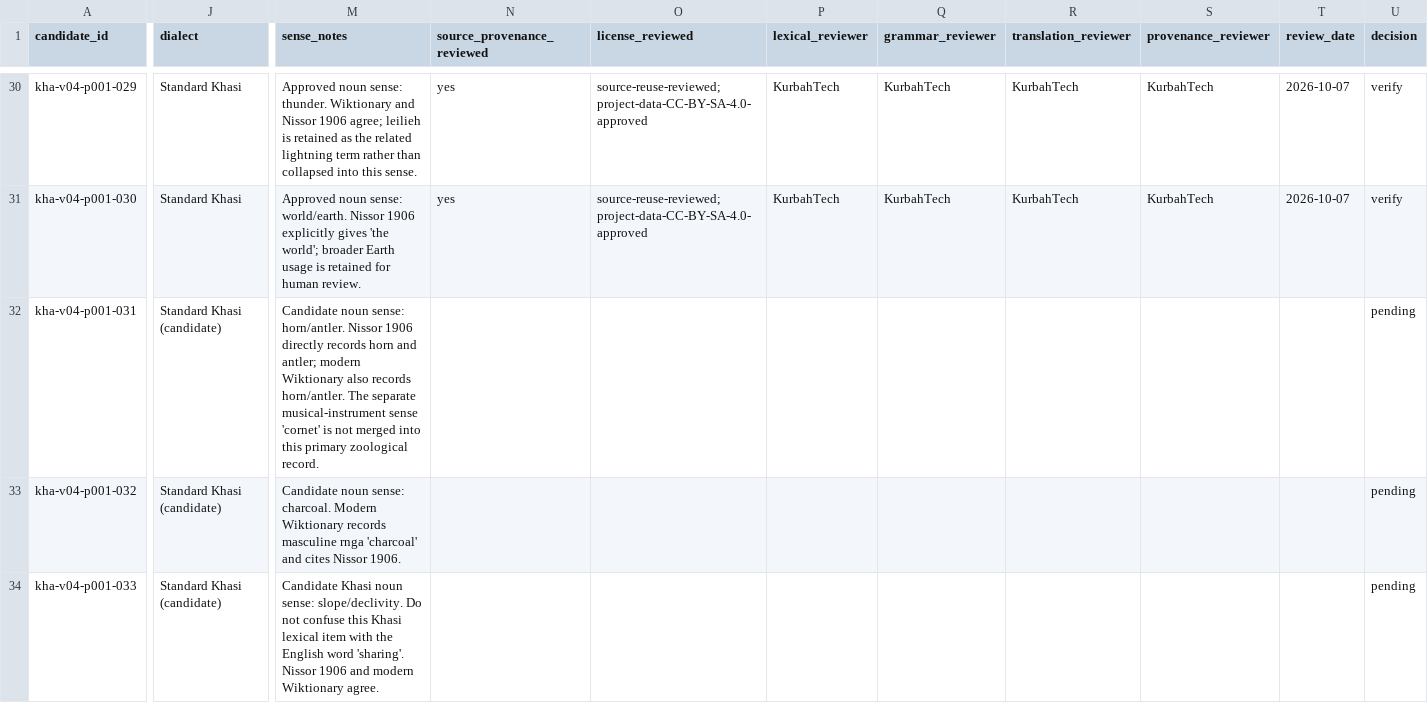
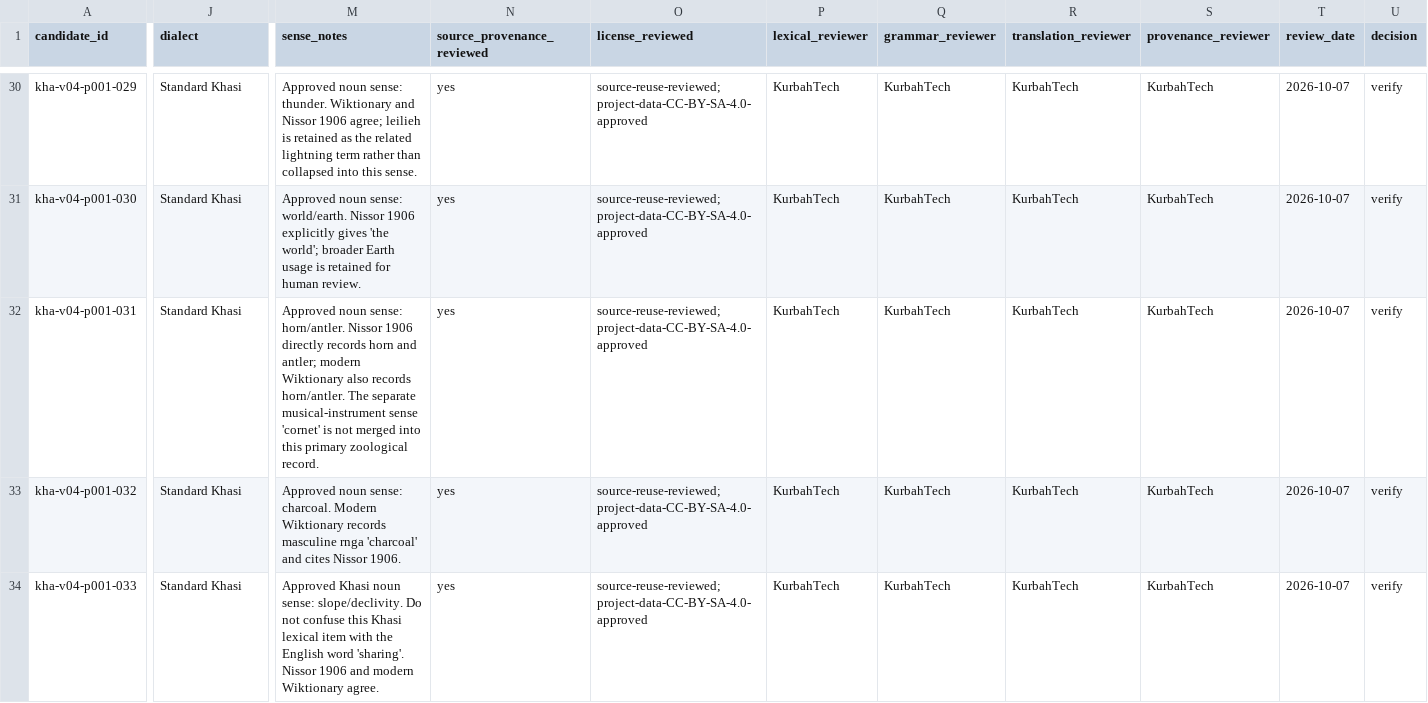
Before and after one commit to Applicationz2/KhasiLex, a CSV file: data/review/batches/v1.0-pilot-001-final-review.csv, drawn as a sheet; only a part is shown, gaps mark what is left out; the diff covers the shown part only; the diff names each change by its address in the sheet, - before the commit and + after, or states it on an @@ line.

Commit message:
review: approve pilot entries 031-040

```diff
--- a/data/review/batches/v1.0-pilot-001-final-review.csv
+++ b/data/review/batches/v1.0-pilot-001-final-review.csv
-J32:J34 (dialect): Standard Khasi (candidate)
+J32:J34 (dialect): Standard Khasi
-M32 (sense_notes): Candidate noun sense:…
+M32 (sense_notes): Approved noun sense:…
-N32:N34 (source_provenance_reviewed): (empty)
+N32:N34 (source_provenance_reviewed): yes
-O32:O34 (license_reviewed): (empty)
+O32:O34 (license_reviewed): source-reuse-reviewed; project-data-CC-BY-SA-4.0-approved
-P32:P34 (lexical_reviewer): (empty)
+P32:P34 (lexical_reviewer): KurbahTech
-Q32:Q34 (grammar_reviewer): (empty)
+Q32:Q34 (grammar_reviewer): KurbahTech
-R32:R34 (translation_reviewer): (empty)
+R32:R34 (translation_reviewer): KurbahTech
-S32:S34 (provenance_reviewer): (empty)
+S32:S34 (provenance_reviewer): KurbahTech
-T32:T34 (review_date): (empty)
+T32:T34 (review_date): 2026-10-07
-U32:U34 (decision): pending
+U32:U34 (decision): verify
-M33 (sense_notes): Candidate noun sense:…
+M33 (sense_notes): Approved noun sense:…
-M34 (sense_notes): Candidate Khasi noun…
+M34 (sense_notes): Approved Khasi noun…
```
Also changed, not shown: 80 edited cells elsewhere in this file.
